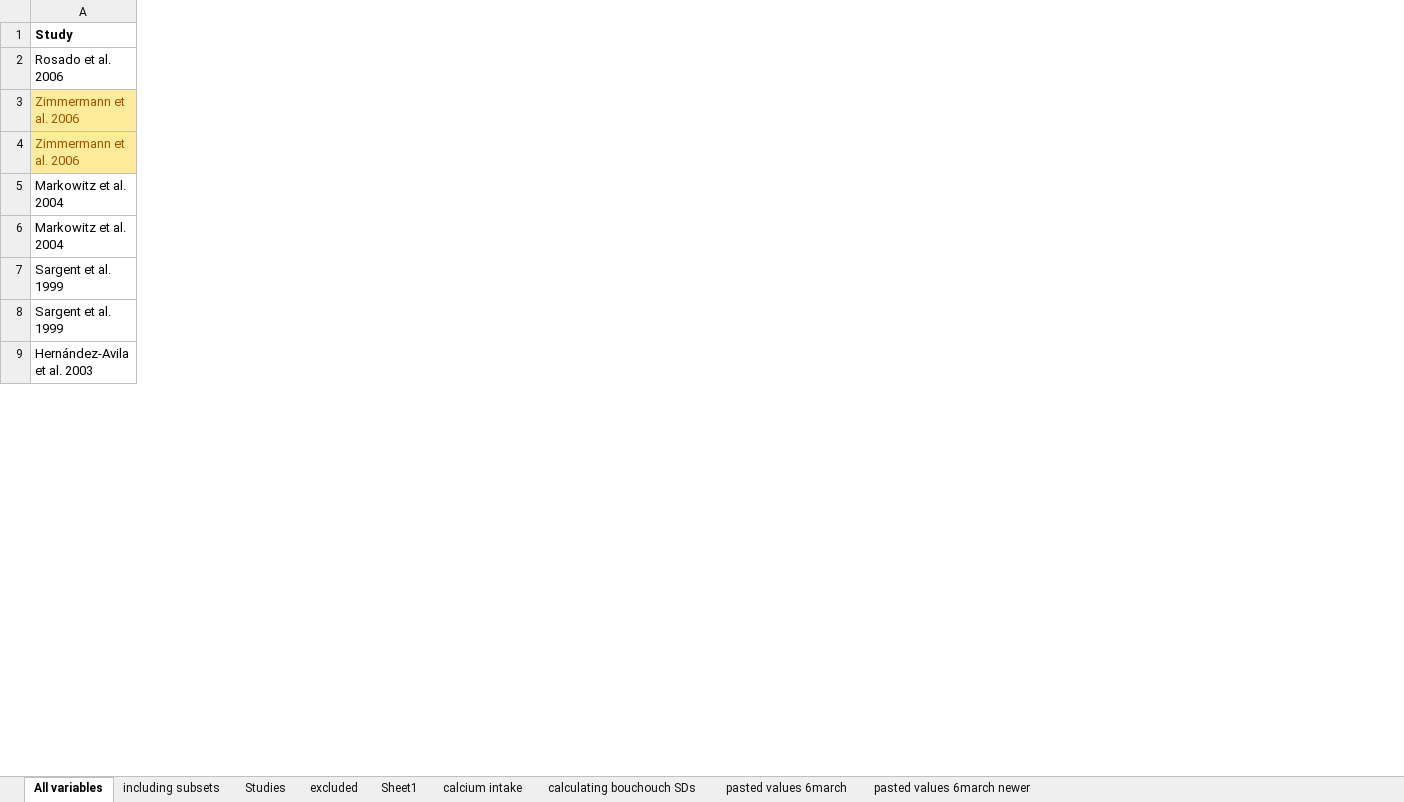
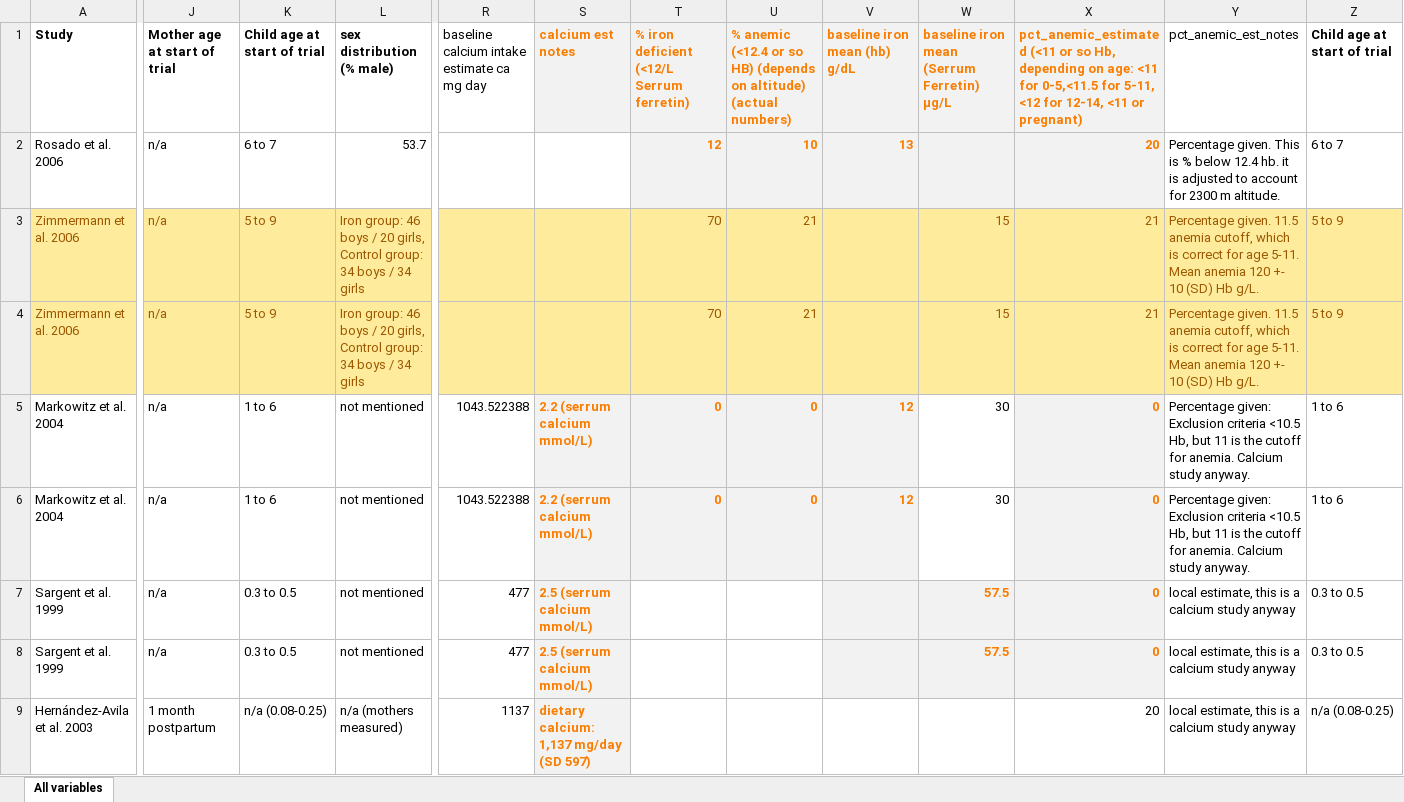
Before and after one commit to axtmitchell/Iron-and-Calcium-Supplementation-for-Reducing-Blood-Lead-Levels, an Excel workbook: replication/data/supplement rct data.xlsx, sheet All variables, drawn as a sheet; only a part is shown, gaps mark what is left out; values as stored, in another font and other column widths than the file's, no borders; the diff covers the shown part only; the diff names each change by its address in the sheet, - before the commit and + after, or states it on an @@ line.

```diff
--- a/replication/data/supplement rct data.xlsx (sheet All variables)
+++ b/replication/data/supplement rct data.xlsx (sheet All variables)
-sheet tab: including subsets
-sheet tab: Studies
-sheet tab: excluded
-sheet tab: Sheet1
-sheet tab: calcium intake
-sheet tab: calculating bouchouch SDs
-sheet tab: pasted values 6march
-sheet tab: pasted values 6march newer
@@ column J (Mother age at start of trial) unhidden, rows 2-9: n/a | n/a | n/a | n/a | n/a | n/a | n/a | 1 month postpartum @@
@@ column K (Child age at start of trial) unhidden, rows 2-9: 6 to 7 | 5 to 9 | 5 to 9 | 1 to 6 | 1 to 6 | 0.3 to 0.5 | 0.3 to 0.5 | n/a (0.08-0.25) @@
@@ column L (sex distribution (% male)) unhidden, rows 2-9: 53.7 | Iron group: 46 boys / 20 girls, Control group: 34 boys / 34 girls | Iron group: 46 boys / 20 girls, Control group: 34 boys / 34 girls | not mentioned | not mentioned | not mentioned | not mentioned | n/a (mothers measured) @@
@@ column R unhidden, rows 1-9: baseline calcium intake estimate ca mg day |  |  |  | 1043.522388 | 1043.522388 | 477 | 477 | 1137 @@
@@ column S (calcium est notes) unhidden, rows 5-9: 2.2 (serrum calcium mmol/L) | 2.2 (serrum calcium mmol/L) | 2.5 (serrum calcium mmol/L) | 2.5 (serrum calcium mmol/L) | dietary calcium: 1,137 mg/day (SD 597) @@
@@ column T unhidden, rows 1-6: % iron deficient (<12/L Serrum ferretin) | 12 | 70 | 70 | 0 | 0 @@
@@ column U unhidden, rows 1-6: % anemic (<12.4 or so HB) (depends on altitude) (actual numbers) | 10 | 21 | 21 | 0 | 0 @@
@@ column V (baseline iron mean (hb) g/dL) unhidden, rows 2-6: 13 |  |  | 12 | 12 @@
@@ column W unhidden, rows 1-8: baseline iron mean (Serrum Ferretin) µg/L |  | 15 | 15 | 30 | 30 | 57.5 | 57.5 @@
@@ column X unhidden, rows 1-9: pct_anemic_estimated (<11 or so Hb, depending on age: <11 for 0-5,<11.5 for 5-11, <12 for 12-14, <11 or pregnant) | 20 | 21 | 21 | 0 | 0 | 0 | 0 | 20 @@
@@ column Y (pct_anemic_est_notes) unhidden, rows 2-9: Percentage given. This is % below 12.4 hb. it is adjusted to account for 2300 m altitude. | Percentage given. 11.5 anemia cutoff, which is correct for age 5-11. Mean anemia 120 +- 10 (SD) Hb g/L. | Percentage given. 11.5 anemia cutoff, which is correct for age 5-11. Mean anemia 120 +- 10 (SD) Hb g/L. | Percentage given: Exclusion criteria <10.5 Hb, but 11 is the cutoff for anemia. Calcium study anyway. | Percentage given: Exclusion criteria <10.5 Hb, but 11 is the cutoff for anemia. Calcium study anyway. | local estimate, this is a calcium study anyway | local estimate, this is a calcium study anyway | local estimate, this is a calcium study anyway @@
@@ column Z (Child age at start of trial) unhidden, rows 2-9: 6 to 7 | 5 to 9 | 5 to 9 | 1 to 6 | 1 to 6 | 0.3 to 0.5 | 0.3 to 0.5 | n/a (0.08-0.25) @@
```
Also changed, not shown: 1 edited cell elsewhere in this sheet.
